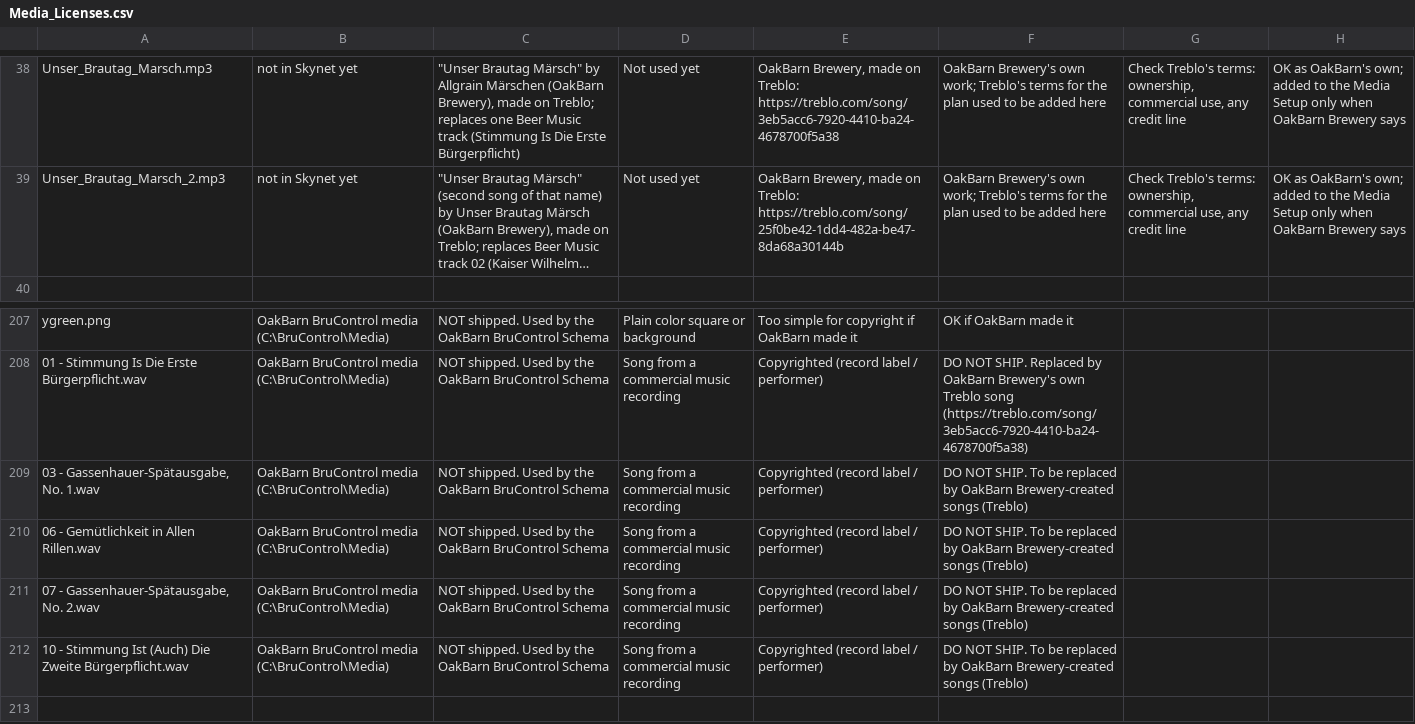
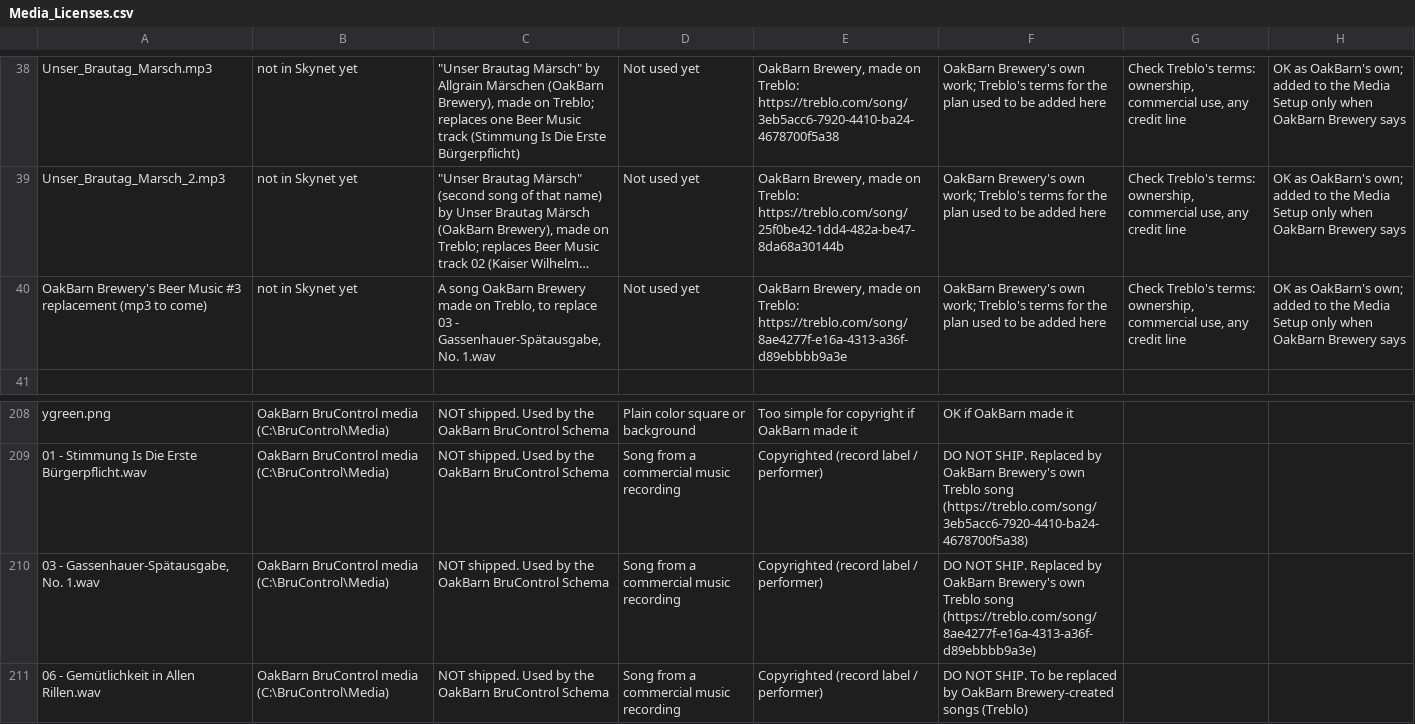
Before and after one commit to oakbarn/Skynet_Brewery, a CSV file: docs/Media_Licenses.csv, drawn as a sheet; only a part is shown, gaps mark what is left out; the shorter side is filled out with more unchanged rows; long unchanged cells end in …; addresses are those after the commit; the diff names each change by its address in the sheet, - before the commit and + after, or states it on an @@ line.

```diff
--- a/docs/Media_Licenses.csv
+++ b/docs/Media_Licenses.csv
+row 40: OakBarn Brewery's Beer Music #3 replacement (mp3 to come) | not in Skynet yet | A song OakBarn Brewery made on Treblo, to replace 03 - Gassenhauer-Spätausgabe, No. 1.wav | Not used yet | OakBarn Brewery, made on Treblo: https://treblo.com/song/8ae4277f-e16a-4313-a36f-d89ebbbb9a3e | OakBarn Brewery's own work; Treblo's terms for the plan used to be added here | Check Treblo's terms: ownership, commercial use, any credit line | OK as OakBarn's own; added to the Media Setup only when OakBarn Brewery says
-F210: …NOT SHIP. To be replaced by OakBarn Brewery-created songs (Treblo)
+F210: …NOT SHIP. Replaced by OakBarn Brewery's own Treblo song (https://treblo.com/song/8ae4277f-e16a-4313-a36f-d89ebbbb9a3e)
```
